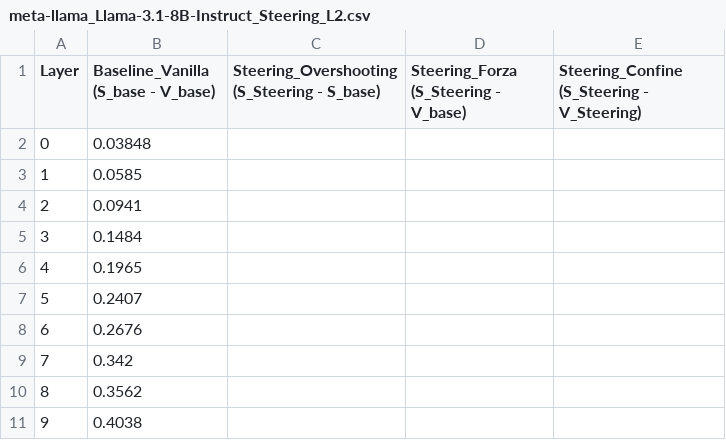
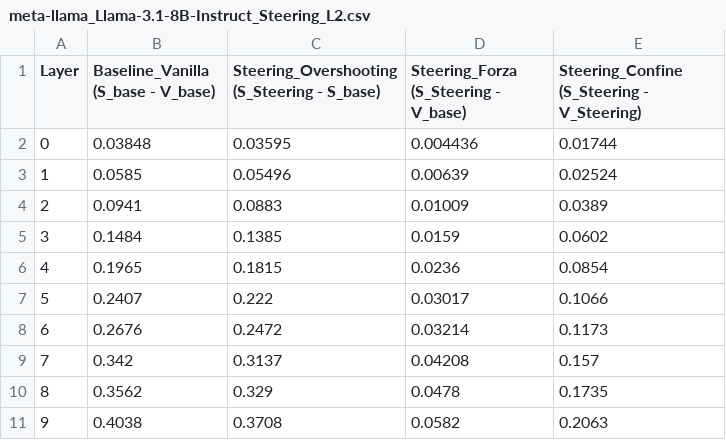
Before and after one commit to samuelezanetti1-maker/Thesis, a CSV file: CSV tesi/Dati_Grafici_L2/meta-llama_Llama-3.1-8B-Instruct_Steering_L2.csv, drawn as a sheet; only a part is shown; the diff covers the shown part only.

```diff
--- a/CSV tesi/Dati_Grafici_L2/meta-llama_Llama-3.1-8B-Instruct_Steering_L2.csv
+++ b/CSV tesi/Dati_Grafici_L2/meta-llama_Llama-3.1-8B-Instruct_Steering_L2.csv
@@ -1,11 +1,11 @@
 Layer,Baseline_Vanilla (S_base - V_base),Steering_Overshooting (S_Steering - S_base),Steering_Forza (S_Steering - V_base),Steering_Confine (S_Steering - V_Steering)
-0,0.03848,,,
-1,0.0585,,,
-2,0.0941,,,
-3,0.1484,,,
-4,0.1965,,,
-5,0.2407,,,
-6,0.2676,,,
-7,0.342,,,
-8,0.3562,,,
-9,0.4038,,,
+0,0.03848,0.03595,0.004436,0.01744
+1,0.0585,0.05496,0.00639,0.02524
+2,0.0941,0.0883,0.01009,0.0389
+3,0.1484,0.1385,0.0159,0.0602
+4,0.1965,0.1815,0.0236,0.0854
+5,0.2407,0.222,0.03017,0.1066
+6,0.2676,0.2472,0.03214,0.1173
+7,0.342,0.3137,0.04208,0.157
+8,0.3562,0.329,0.0478,0.1735
+9,0.4038,0.3708,0.0582,0.2063
```
Also changed, not shown: 66 edited cells elsewhere in this file, CSV tesi/Dati_Grafici_L2/Qwen_Qwen2.5-7B-Instruct_Steering_L2.csv, CSV tesi/Dati_Grafici_L2/Qwen_Qwen2.5-Coder-7B-Instruct_Steering_L2.csv, 3 other files.
